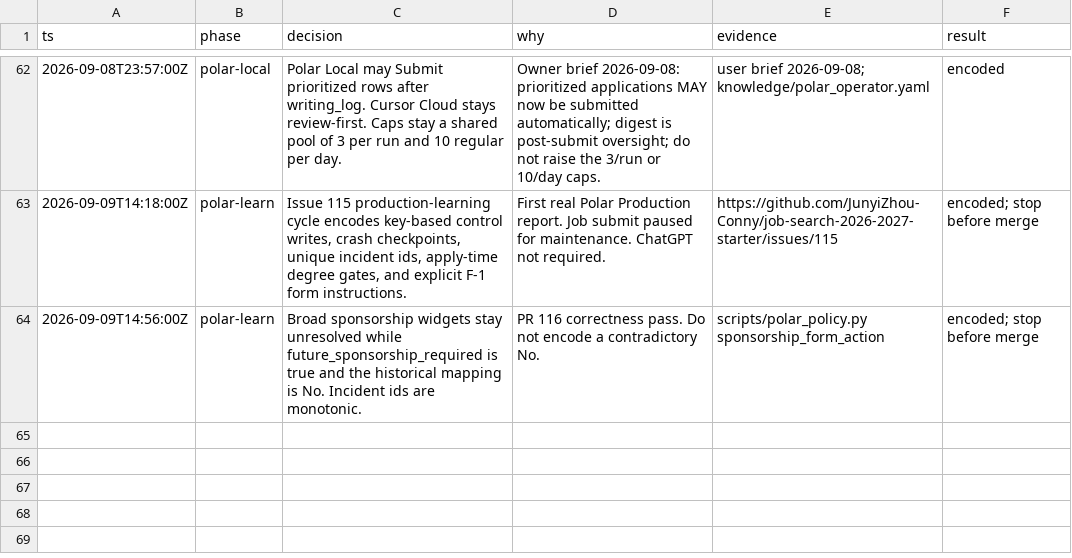
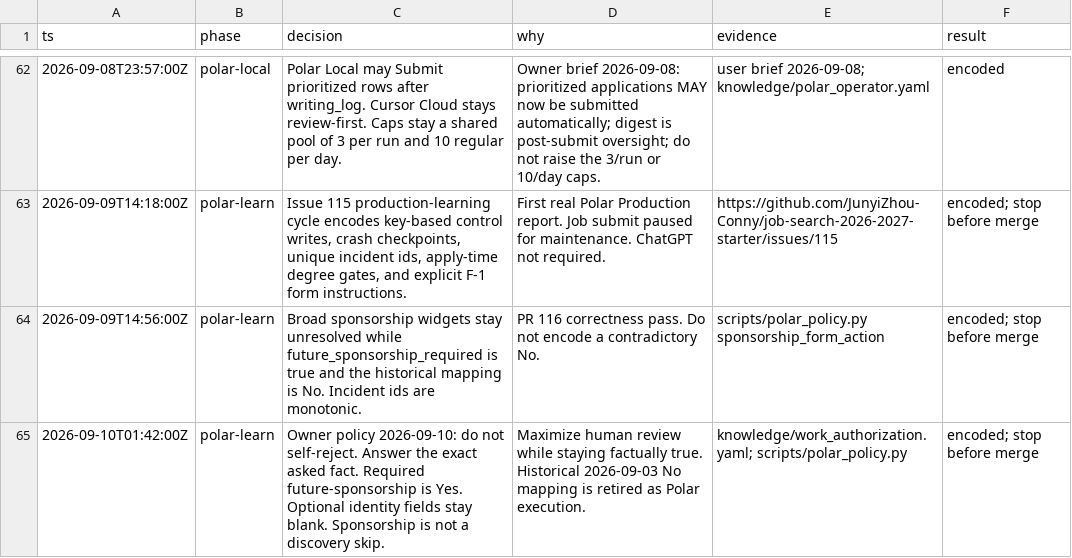
Before and after one commit to JunyiZhou-Conny/job-search-2026-2027-starter, a TSV file: docs/state/decisions.tsv, drawn as a sheet; only a part is shown, gaps mark what is left out.

```diff
--- a/docs/state/decisions.tsv
+++ b/docs/state/decisions.tsv
@@ -64 +64,2 @@ ts	phase	decision	why	evidence	result
 2026-09-09T14:56:00Z	polar-learn	Broad sponsorship widgets stay unresolved while future_sponsorship_required is true and the historical mapping is No. Incident ids are monotonic.	PR 116 correctness pass. Do not encode a contradictory No.	scripts/polar_policy.py sponsorship_form_action	encoded; stop before merge
+2026-09-10T01:42:00Z	polar-learn	Owner policy 2026-09-10: do not self-reject. Answer the exact asked fact. Required future-sponsorship is Yes. Optional identity fields stay blank. Sponsorship is not a discovery skip.	Maximize human review while staying factually true. Historical 2026-09-03 No mapping is retired as Polar execution.	knowledge/work_authorization.yaml; scripts/polar_policy.py	encoded; stop before merge
```
Also changed, not shown: .audit/polar-prod-2026-09-09.tsv, 21 other files.
